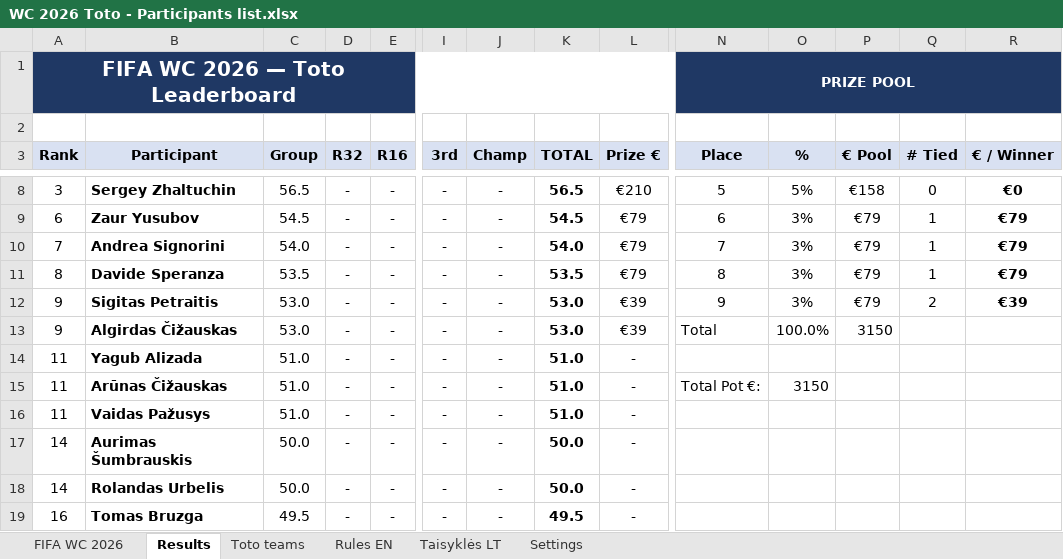
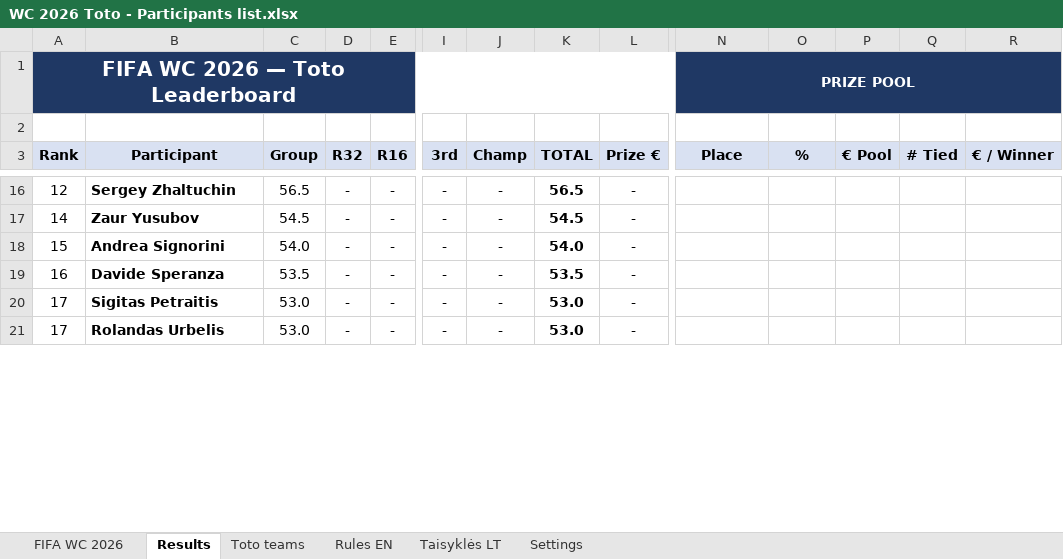
Before and after one commit to chakarti1976/WC2026-TOTO-, an Excel workbook: WC 2026 Toto - Participants list.xlsx, sheet Results, drawn as a sheet; only a part is shown, gaps mark what is left out; values as stored, in another font and other column widths than the file's, no borders; removed rows and columns are numbered as before the commit, all else as after; rows hold the shown columns only; the diff covers the shown part only; the diff names each change by its address in the sheet, - before the commit and + after, or states it on an @@ line.

```diff
--- a/WC 2026 Toto - Participants list.xlsx (sheet Results)
+++ b/WC 2026 Toto - Participants list.xlsx (sheet Results)
-A16 (Rank): 3
+A16 (Rank): 12
-L16 (Prize €): €210
+L16 (Prize €): -
-N16 (Place): 5
+N16 (Place): (empty)
-O16 (%): 5%
+O16 (%): (empty)
-P16 (€ Pool): €158
+P16 (€ Pool): (empty)
-Q16 (# Tied): 0
+Q16 (# Tied): (empty)
-R16 (€ / Winner): €0
+R16 (€ / Winner): (empty)
-A17 (Rank): 6
+A17 (Rank): 14
-L17:L19 (Prize €): €79
+L17:L19 (Prize €): -
-N17 (Place): 6
+N17 (Place): (empty)
-O17:O20 (%): 3%
+O17:O20 (%): (empty)
-P17:P20 (€ Pool): €79
+P17:P20 (€ Pool): (empty)
-Q17:Q19 (# Tied): 1
+Q17:Q19 (# Tied): (empty)
-R17:R19 (€ / Winner): €79
+R17:R19 (€ / Winner): (empty)
-A18 (Rank): 7
+A18 (Rank): 15
-N18 (Place): 7
+N18 (Place): (empty)
-A19 (Rank): 8
+A19 (Rank): 16
-N19 (Place): 8
+N19 (Place): (empty)
-A20 (Rank): 9
+A20 (Rank): 17
-L20 (Prize €): €39
+L20 (Prize €): -
-N20 (Place): 9
+N20 (Place): (empty)
-Q20 (# Tied): 2
+Q20 (# Tied): (empty)
-R20 (€ / Winner): €39
+R20 (€ / Winner): (empty)
-row 13: 9 | Algirdas Čižauskas | 53.0 | - | - | - | - | 53.0 | €39 | Total | 100.0% | 3150
-row 14: 11 | Yagub Alizada | 51.0 | - | - | - | - | 51.0 | -
-row 15: 11 | Arūnas Čižauskas | 51.0 | - | - | - | - | 51.0 | - | Total Pot €: | 3150
-row 16: 11 | Vaidas Pažusys | 51.0 | - | - | - | - | 51.0 | -
-row 17: 14 | Aurimas Šumbrauskis | 50.0 | - | - | - | - | 50.0 | -
-A21 (Rank): 14
+A21 (Rank): 17
-C21 (Group): 50.0
+C21 (Group): 53.0
-K21 (TOTAL): 50.0
+K21 (TOTAL): 53.0
-row 19: 16 | Tomas Bruzga | 49.5 | - | - | - | - | 49.5 | -
```
Also changed, not shown: 28 added rows, 22 removed rows, 107 edited cells and cell formats elsewhere in this sheet, sheet Toto teams, sheet FIFA WC 2026, formulas that keep their value, hidden cells.
